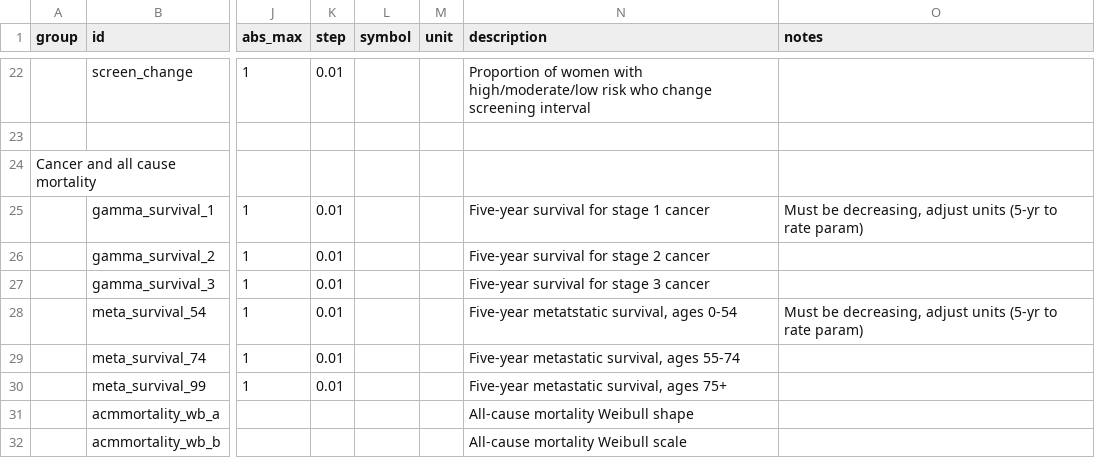
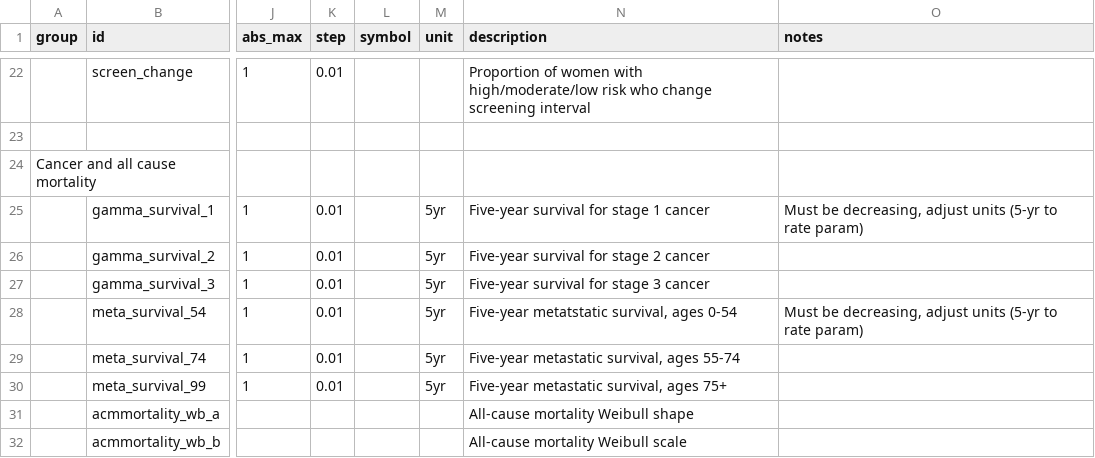
Before and after one commit to UoMResearchIT/MANC-RISK-SCREEN, a CSV file: data-raw/input_config.csv, drawn as a sheet; only a part is shown, gaps mark what is left out; the diff names each change by its address in the sheet, - before the commit and + after, or states it on an @@ line.

Commit message:
Support for minimal unit conversion (5-year survival rates)

```diff
--- a/data-raw/input_config.csv
+++ b/data-raw/input_config.csv
-M25:M30 (unit): (empty)
+M25:M30 (unit): 5yr
```
Also changed, not shown: 3 other files.
